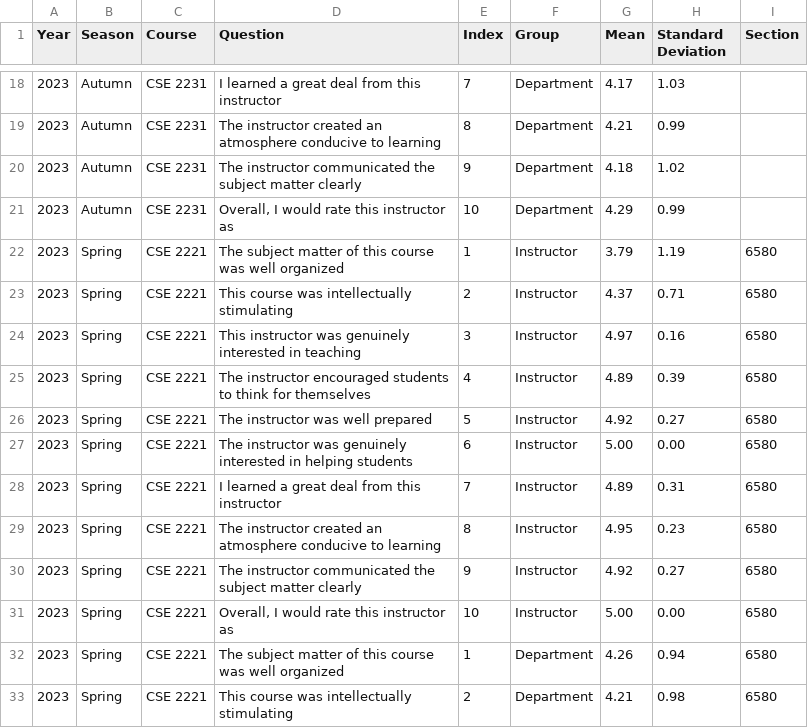
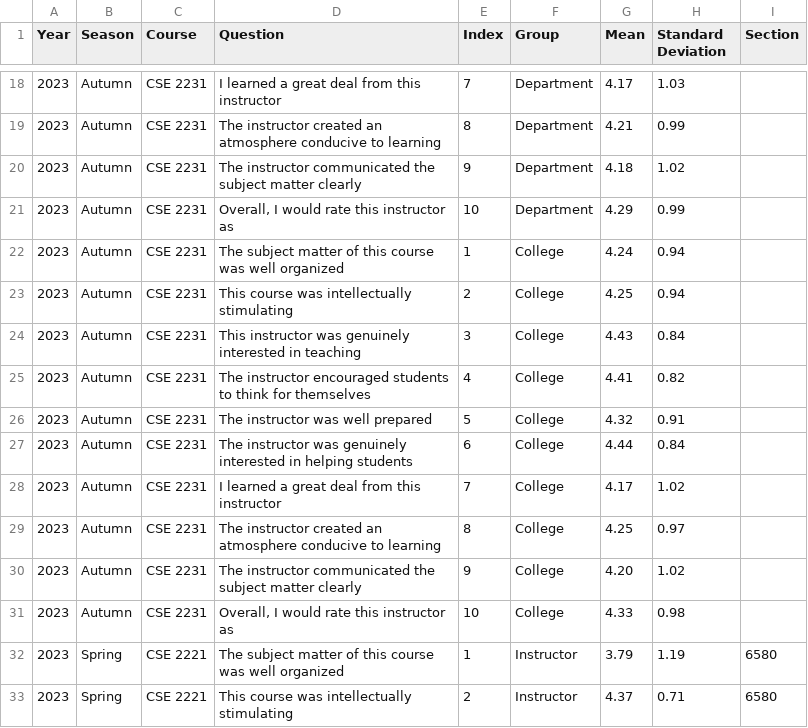
Before and after one commit to jrg94/personal-data, a CSV file: education/sei-data.csv, drawn as a sheet; only a part is shown, gaps mark what is left out; the shorter side is filled out with more unchanged rows.

Commit message:
Added college stats

```diff
--- a/education/sei-data.csv
+++ b/education/sei-data.csv
@@ -21,2 +21,12 @@ Year,Season,Course,Question,Index,Group,Mean,Standard Deviation,Section
 2023,Autumn,CSE 2231,"Overall, I would rate this instructor as",10,Department,4.29,0.99,,
+2023,Autumn,CSE 2231,The subject matter of this course was well organized,1,College,4.24,0.94,,
+2023,Autumn,CSE 2231,This course was intellectually stimulating,2,College,4.25,0.94,,
+2023,Autumn,CSE 2231,This instructor was genuinely interested in teaching,3,College,4.43,0.84,,
+2023,Autumn,CSE 2231,The instructor encouraged students to think for themselves,4,College,4.41,0.82,,
+2023,Autumn,CSE 2231,The instructor was well prepared,5,College,4.32,0.91,,
+2023,Autumn,CSE 2231,The instructor was genuinely interested in helping students,6,College,4.44,0.84,,
+2023,Autumn,CSE 2231,I learned a great deal from this instructor,7,College,4.17,1.02,,
+2023,Autumn,CSE 2231,The instructor created an atmosphere conducive to learning,8,College,4.25,0.97,,
+2023,Autumn,CSE 2231,The instructor communicated the subject matter clearly,9,College,4.20,1.02,,
+2023,Autumn,CSE 2231,"Overall, I would rate this instructor as",10,College,4.33,0.98,,
 2023,Spring,CSE 2221,The subject matter of this course was well organized,1,Instructor,3.79,1.19,6580
```
